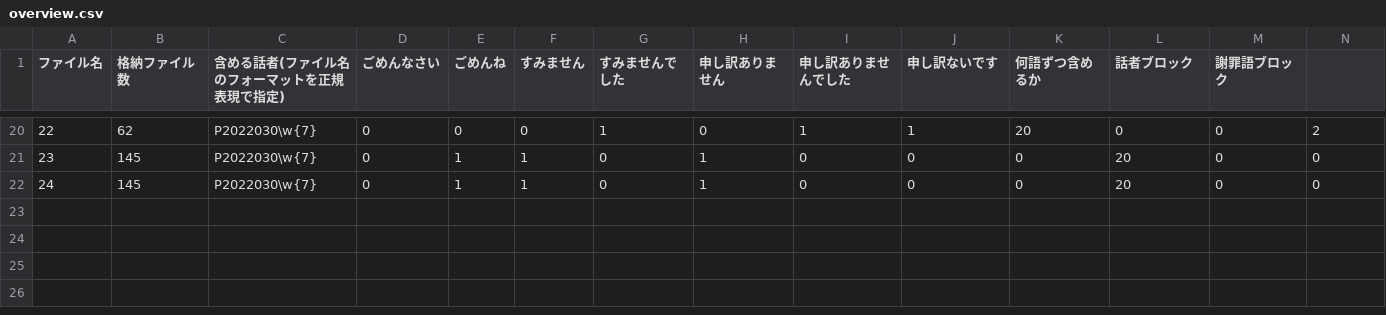
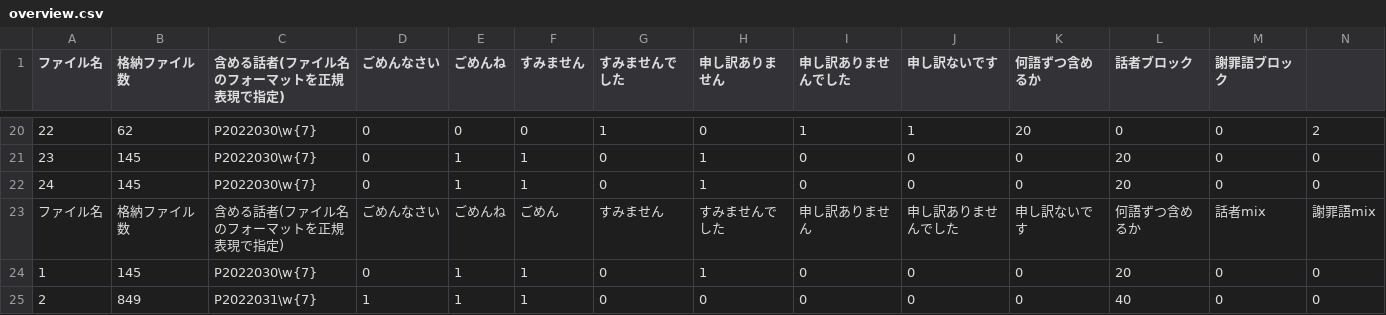
Before and after one commit to sakuraimai/Kaken_Apology_R, a CSV file: experiment_folder/overview.csv, drawn as a sheet; only a part is shown, gaps mark what is left out; rows hold the shown columns only; the diff names each change by its address in the sheet, - before the commit and + after, or states it on an @@ line.

Commit message:
commit from Experiment

```diff
--- a/experiment_folder/overview.csv
+++ b/experiment_folder/overview.csv
+row 23: ファイル名 | 格納ファイル数 | 含める話者(ファイル名のフォーマットを正規表現で指定) | ごめんなさい | ごめんね | ごめん | すみません | すみませんでした | 申し訳ありません | 申し訳ありませんでした | 申し訳ないです | 何語ずつ含めるか | 話者mix | 謝罪語mix
+row 24: 1 | 145 | P2022030\w{7} | 0 | 1 | 1 | 0 | 1 | 0 | 0 | 0 | 20 | 0 | 0
+row 25: 2 | 849 | P2022031\w{7} | 1 | 1 | 1 | 0 | 0 | 0 | 0 | 0 | 40 | 0 | 0
```
Also changed, not shown: preprocessor/condition.csv, results/personal_info.csv, 8 other files.
